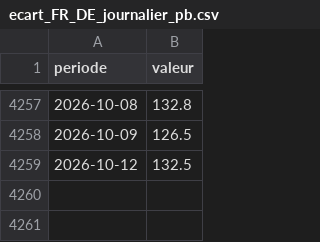
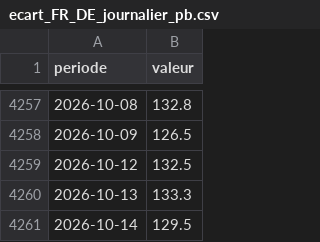
Before and after one commit to Beynat/psychohistoire, a CSV file: data/historique/ecart_FR_DE_journalier_pb.csv, drawn as a sheet; only a part is shown, gaps mark what is left out; the diff names each change by its address in the sheet, - before the commit and + after, or states it on an @@ line.

```diff
--- a/data/historique/ecart_FR_DE_journalier_pb.csv
+++ b/data/historique/ecart_FR_DE_journalier_pb.csv
+row 4260: 2026-10-13 | 133.3
+row 4261: 2026-10-14 | 129.5
```
Also changed, not shown: data/historique/oat_tec10_journalier_FR.csv, data/historique/webstat_eur_usd_journalier.csv, 10 other files.
